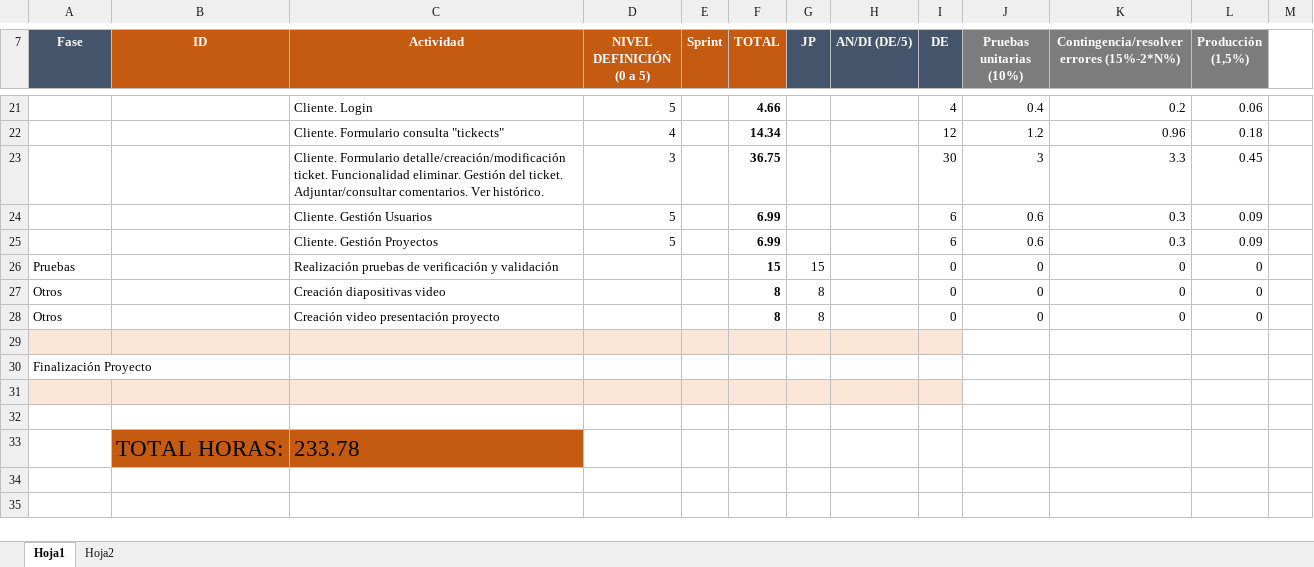
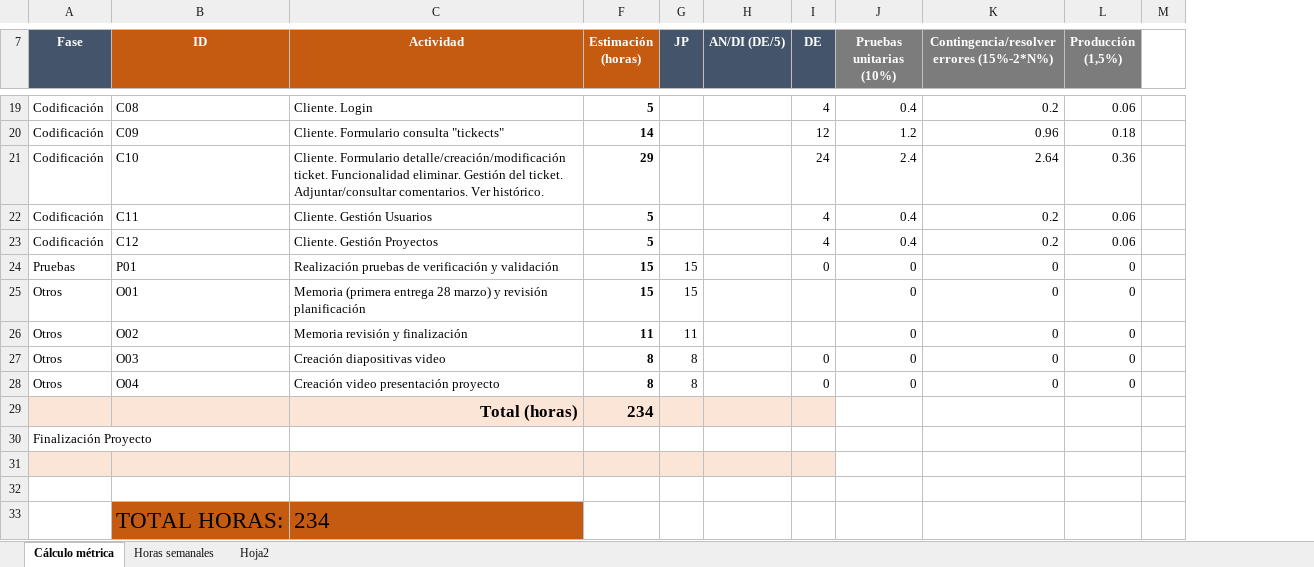
Before and after one commit to victorgv/CleverHelpDesk, an Excel workbook: doc/Estimación tareas v2.xlsx, sheet Cálculo métrica, drawn as a sheet; only a part is shown, gaps mark what is left out; values as stored, in another font and other column widths than the file's, no borders; removed rows and columns are numbered as before the commit, all else as after; rows hold the shown columns only; the diff covers the shown part only; the diff names each change by its address in the sheet, - before the commit and + after, or states it on an @@ line.

Commit message:
modificaciones memoria

```diff
--- a/doc/Estimación tareas v2.xlsx (sheet Cálculo métrica)
+++ b/doc/Estimación tareas v2.xlsx (sheet Cálculo métrica)
-sheet tab: Hoja1
+sheet tab: Cálculo métrica
+sheet tab: Horas semanales
@@ column D (NIVEL DEFINICIÓN (0 a 5)) hidden, rows 21-22: 5 | 4 @@
@@ column E (Sprint) hidden, empty @@
-column F (TOTAL), rows 21-22: 4.66 | 14.34; rows 26-28: 15 | 8 | 8
+column F (Estimación (horas)), rows 19-20: 5 | 14; row 24: 15; rows 27-29: 8 | 8 | 234
-A19:A20 (Fase): (empty)
+A19:A20 (Fase): Codificación
-B19 (ID): (empty)
+B19 (ID): C08
-B20 (ID): (empty)
+B20 (ID): C09
-row 23:  |  | Cliente. Formulario detalle/creación/modificación ticket. Funcionalidad eliminar. Gestión del ticket. Adjuntar/consultar comentarios. Ver histórico. | 3 |  | 36.75 |  |  | 30 | 3 | 3.3 | 0.45
-row 24:  |  | Cliente. Gestión Usuarios | 5 |  | 6.99 |  |  | 6 | 0.6 | 0.3 | 0.09
-row 25:  |  | Cliente. Gestión Proyectos | 5 |  | 6.99 |  |  | 6 | 0.6 | 0.3 | 0.09
+row 21: Codificación | C10 | Cliente. Formulario detalle/creación/modificación ticket. Funcionalidad eliminar. Gestión del ticket. Adjuntar/consultar comentarios. Ver histórico. | 29 |  |  | 24 | 2.4 | 2.64 | 0.36
+row 22: Codificación | C11 | Cliente. Gestión Usuarios | 5 |  |  | 4 | 0.4 | 0.2 | 0.06
+row 23: Codificación | C12 | Cliente. Gestión Proyectos | 5 |  |  | 4 | 0.4 | 0.2 | 0.06
-B24 (ID): (empty)
+B24 (ID): P01
+row 25: Otros | O01 | Memoria (primera entrega 28 marzo) y revisión planificación | 15 | 15 |  |  | 0 | 0 | 0
+row 26: Otros | O02 | Memoria revisión y finalización | 11 | 11 |  |  | 0 | 0 | 0
-B27 (ID): (empty)
+B27 (ID): O03
-B28 (ID): (empty)
+B28 (ID): O04
-row 29: (empty)
+row 29:  |  | Total (horas) | 234
-C33 (Actividad): 233.78
+C33 (Actividad): 234
```
Also changed, not shown: 8 added rows, 10 removed rows and 9 edited cells elsewhere in this sheet, formulas that keep their value, 1 other file.
